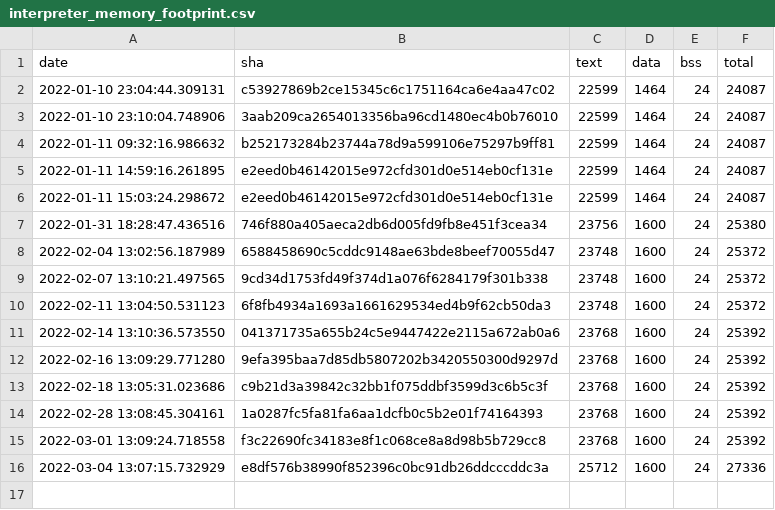
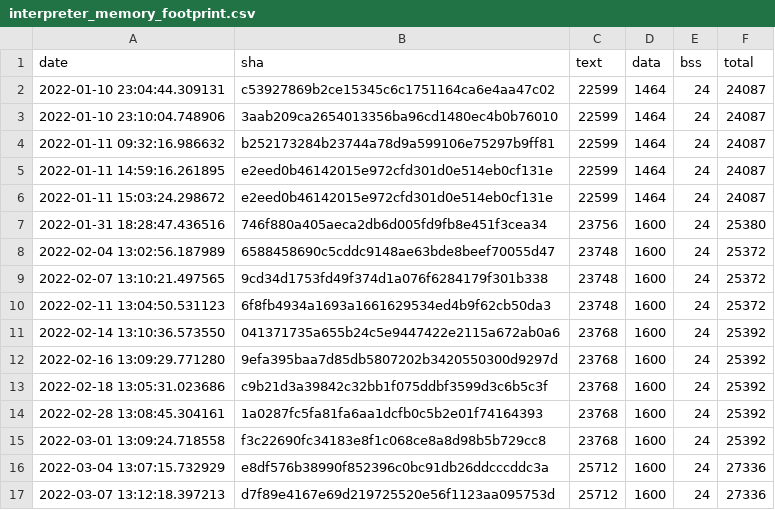
Before and after one commit to krzim/tflite-micro, a CSV file: data/continuous_builds/size_profiling/linux_x86_64_release/interpreter_memory_footprint.csv, drawn as a sheet; the diff names each change by its address in the sheet, - before the commit and + after, or states it on an @@ line.

```diff
--- a/data/continuous_builds/size_profiling/linux_x86_64_release/interpreter_memory_footprint.csv
+++ b/data/continuous_builds/size_profiling/linux_x86_64_release/interpreter_memory_footprint.csv
+row 17: 2022-03-07 13:12:18.397213 | d7f89e4167e69d219725520e56f1123aa095753d | 25712 | 1600 | 24 | 27336
```
Also changed, not shown: data/continuous_builds/size_profiling/linux_x86_64_release/baseline_memory_footprint.csv, data/continuous_builds/size_profiling/linux_x86_64_release/keyword_benchmark.csv, 3 other files.
